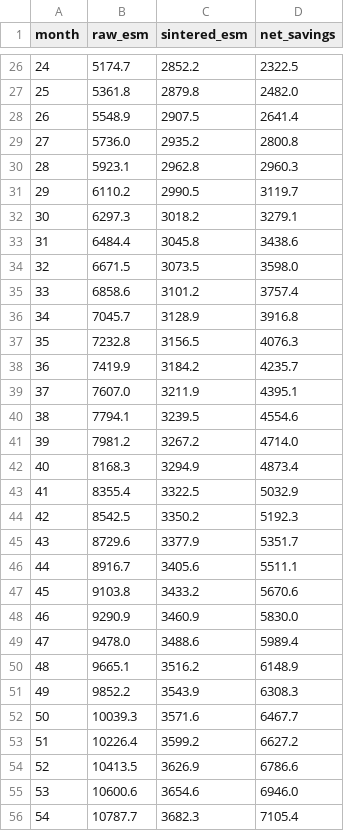
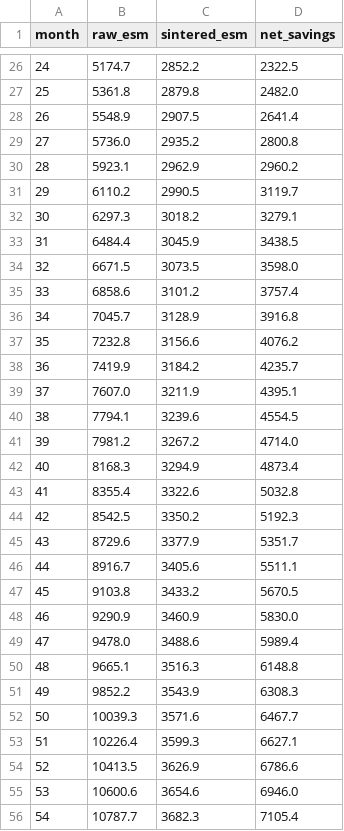
Before and after one commit to dr-richard-barker/lunar-regolith-blss-review, a CSV file: analysis/output/esm_trajectory_baseline.csv, drawn as a sheet; only a part is shown, gaps mark what is left out; the diff covers the shown part only.

Commit message:
feat: integrate AWG 4-architecture ESM, Jones et al. (2012), PWM-5/6, Winogradsky columns, and bioweathering Figure 5

```diff
--- a/analysis/output/esm_trajectory_baseline.csv
+++ b/analysis/output/esm_trajectory_baseline.csv
@@ -29,6 +29,6 @@ month,raw_esm,sintered_esm,net_savings
 27,5736.0,2935.2,2800.8
-28,5923.1,2962.8,2960.3
+28,5923.1,2962.9,2960.2
 29,6110.2,2990.5,3119.7
 30,6297.3,3018.2,3279.1
-31,6484.4,3045.8,3438.6
+31,6484.4,3045.9,3438.5
 32,6671.5,3073.5,3598.0
@@ -36,9 +36,9 @@ month,raw_esm,sintered_esm,net_savings
 34,7045.7,3128.9,3916.8
-35,7232.8,3156.5,4076.3
+35,7232.8,3156.6,4076.2
 36,7419.9,3184.2,4235.7
 37,7607.0,3211.9,4395.1
-38,7794.1,3239.5,4554.6
+38,7794.1,3239.6,4554.5
 39,7981.2,3267.2,4714.0
 40,8168.3,3294.9,4873.4
-41,8355.4,3322.5,5032.9
+41,8355.4,3322.6,5032.8
 42,8542.5,3350.2,5192.3
@@ -46,9 +46,9 @@ month,raw_esm,sintered_esm,net_savings
 44,8916.7,3405.6,5511.1
-45,9103.8,3433.2,5670.6
+45,9103.8,3433.2,5670.5
 46,9290.9,3460.9,5830.0
 47,9478.0,3488.6,5989.4
-48,9665.1,3516.2,6148.9
+48,9665.1,3516.3,6148.8
 49,9852.2,3543.9,6308.3
 50,10039.3,3571.6,6467.7
-51,10226.4,3599.2,6627.2
+51,10226.4,3599.3,6627.1
 52,10413.5,3626.9,6786.6
```
Also changed, not shown: 14 edited cells elsewhere in this file, 23 other files.
